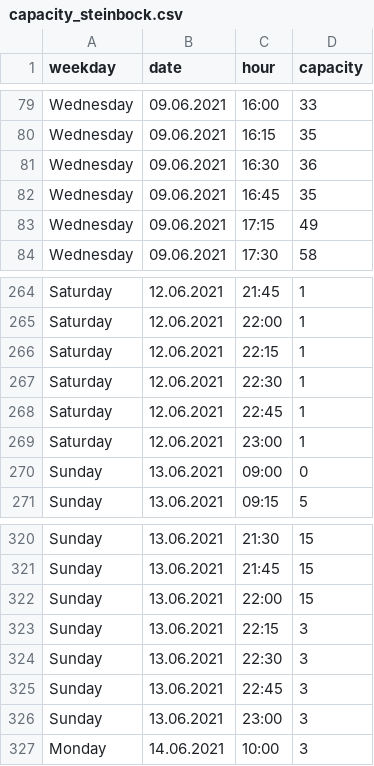
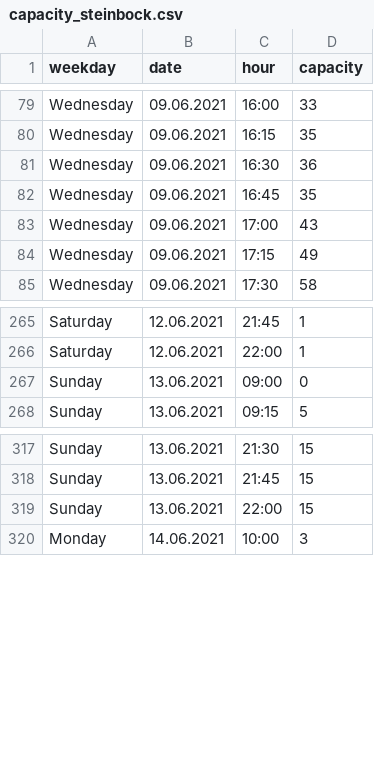
Before and after one commit to robin-gerling/Steinbock_Capacity, a CSV file: capacity_steinbock.csv, drawn as a sheet; only a part is shown, gaps mark what is left out.

Commit message:
update data

```diff
--- a/capacity_steinbock.csv
+++ b/capacity_steinbock.csv
@@ -82,2 +82,3 @@ Wednesday,09.06.2021,16:30,36
 Wednesday,09.06.2021,16:45,35
+Wednesday,09.06.2021,17:00,43
 Wednesday,09.06.2021,17:15,49
@@ -265,6 +266,2 @@ Saturday,12.06.2021,21:45,1
 Saturday,12.06.2021,22:00,1
-Saturday,12.06.2021,22:15,1
-Saturday,12.06.2021,22:30,1
-Saturday,12.06.2021,22:45,1
-Saturday,12.06.2021,23:00,1
 Sunday,13.06.2021,09:00,0
@@ -322,6 +319,2 @@ Sunday,13.06.2021,21:45,15
 Sunday,13.06.2021,22:00,15
-Sunday,13.06.2021,22:15,3
-Sunday,13.06.2021,22:30,3
-Sunday,13.06.2021,22:45,3
-Sunday,13.06.2021,23:00,3
 Monday,14.06.2021,10:00,3
```
